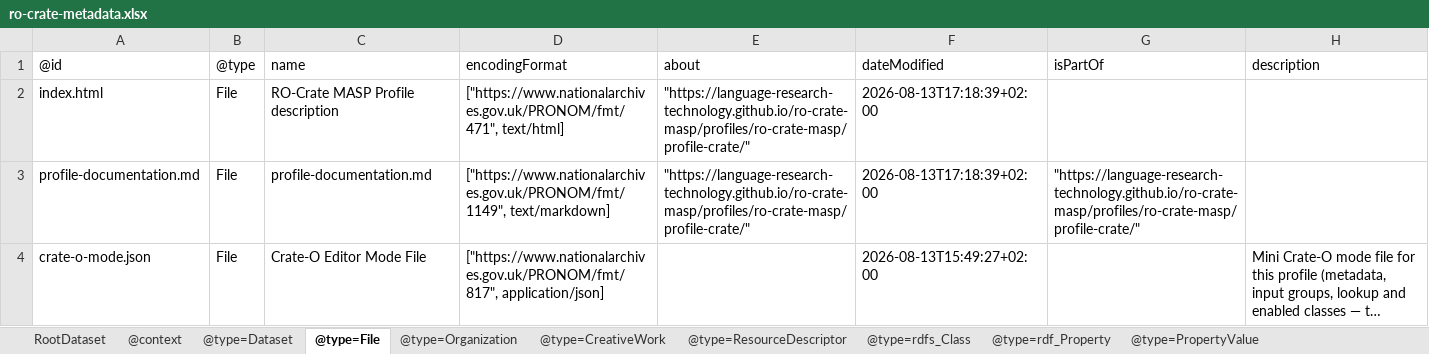
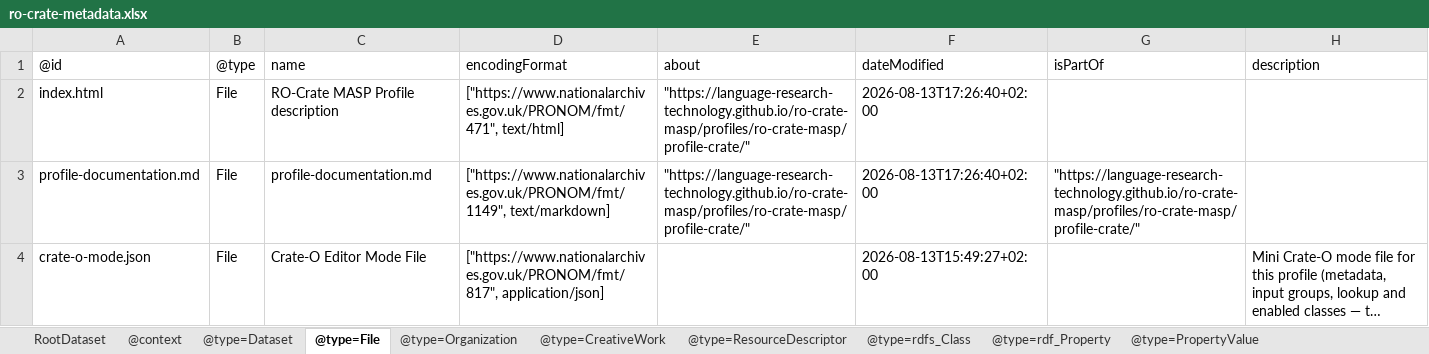
Before and after one commit to Language-Research-Technology/ro-crate-masp, an Excel workbook: profiles/ro-crate-masp/profile-crate/ro-crate-metadata.xlsx, sheet @type=File, drawn as a sheet; long unchanged cells end in …; values as stored, in another font and other column widths than the file's, no borders; the diff names each change by its address in the sheet, - before the commit and + after, or states it on an @@ line.

```diff
--- a/profiles/ro-crate-masp/profile-crate/ro-crate-metadata.xlsx (sheet @type=File)
+++ b/profiles/ro-crate-masp/profile-crate/ro-crate-metadata.xlsx (sheet @type=File)
-F2:F3 (dateModified): 2026-08-13T17:18:39+02:00
+F2:F3 (dateModified): 2026-08-13T17:26:40+02:00
```
Also changed, not shown: sheet @type=rdf_Property, 2 other files.
